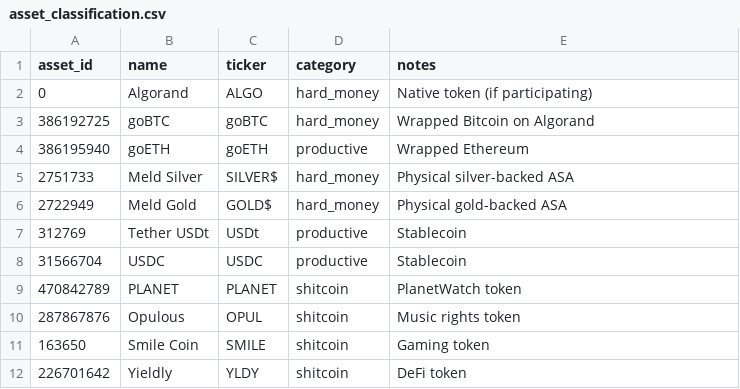
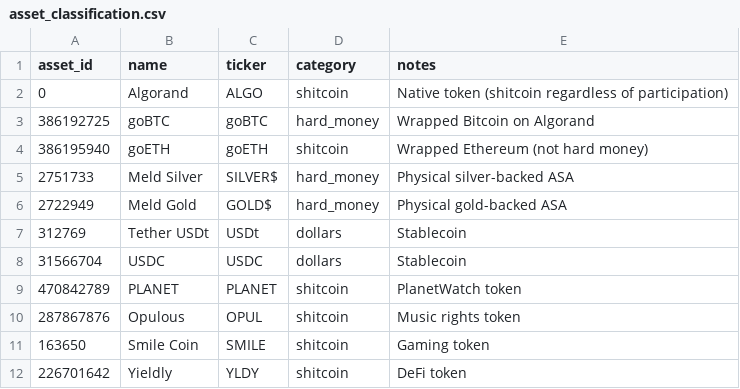
Before and after one commit to dmh4681/algo-sovereignty-analyzer, a CSV file: data/asset_classification.csv, drawn as a sheet.

```diff
--- a/data/asset_classification.csv
+++ b/data/asset_classification.csv
@@ -1,9 +1,9 @@
 asset_id,name,ticker,category,notes
-0,Algorand,ALGO,hard_money,Native token (if participating)
+0,Algorand,ALGO,shitcoin,Native token (shitcoin regardless of participation)
 386192725,goBTC,goBTC,hard_money,Wrapped Bitcoin on Algorand
-386195940,goETH,goETH,productive,Wrapped Ethereum
+386195940,goETH,goETH,shitcoin,Wrapped Ethereum (not hard money)
 2751733,Meld Silver,SILVER$,hard_money,Physical silver-backed ASA
 2722949,Meld Gold,GOLD$,hard_money,Physical gold-backed ASA
-312769,Tether USDt,USDt,productive,Stablecoin
-31566704,USDC,USDC,productive,Stablecoin
+312769,Tether USDt,USDt,dollars,Stablecoin
+31566704,USDC,USDC,dollars,Stablecoin
 470842789,PLANET,PLANET,shitcoin,PlanetWatch token
```
Also changed, not shown: 8 other files.
